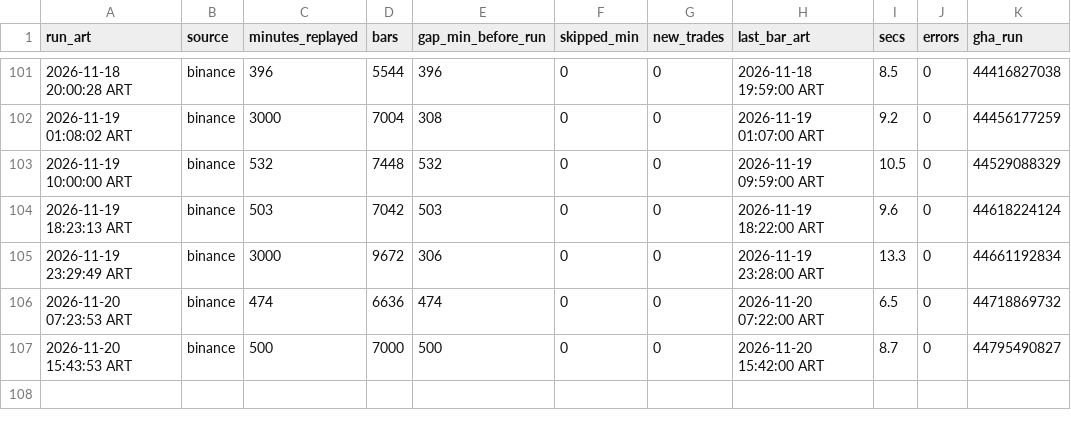
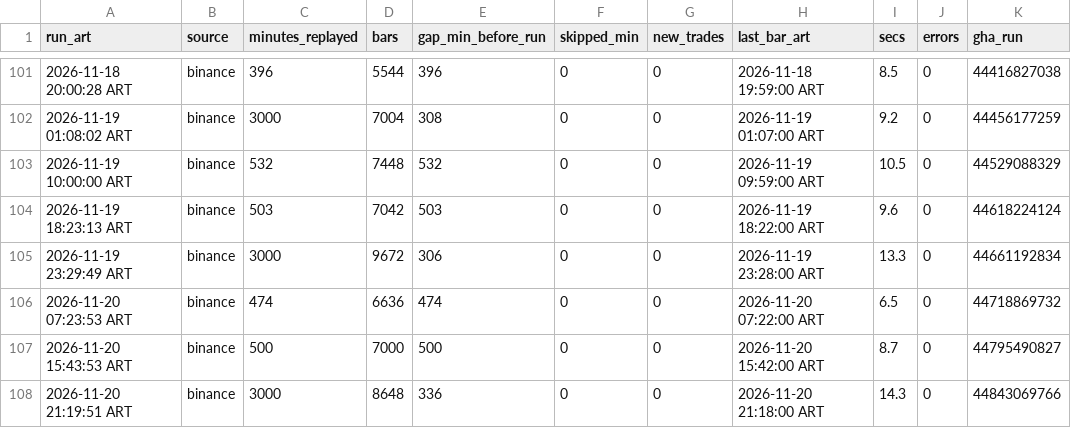
Before and after one commit to ventolabs-hq/paper-desk, a CSV file: data/runs.csv, drawn as a sheet; only a part is shown, gaps mark what is left out; the diff names each change by its address in the sheet, - before the commit and + after, or states it on an @@ line.

```diff
--- a/data/runs.csv
+++ b/data/runs.csv
+row 108: 2026-11-20 21:19:51 ART | binance | 3000 | 8648 | 336 | 0 | 0 | 2026-11-20 21:18:00 ART | 14.3 | 0 | 44843069766
```
Also changed, not shown: 3 other files.
